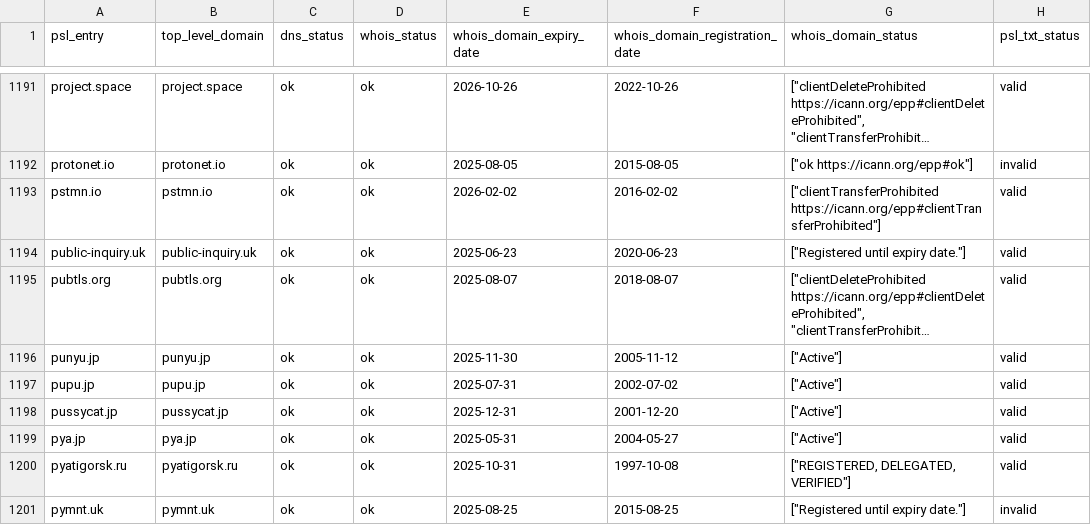
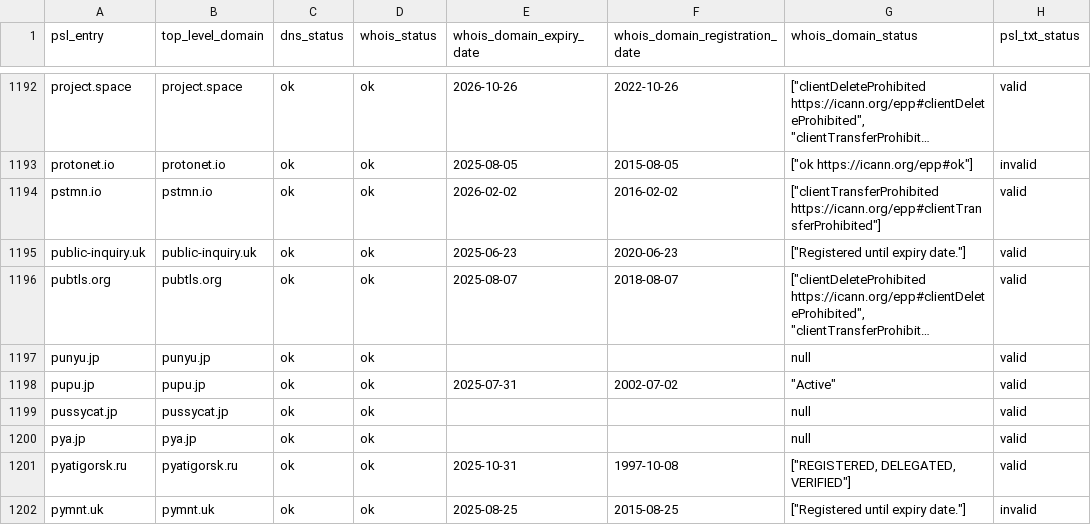
Before and after one commit to groundcat/PSL-private-domains-checker, a CSV file: data/expiry_less_than_2yrs.csv, drawn as a sheet; only a part is shown, gaps mark what is left out; long unchanged cells end in …; addresses are those after the commit; the diff covers the shown part only; the diff names each change by its address in the sheet, - before the commit and + after, or states it on an @@ line.

```diff
--- a/data/expiry_less_than_2yrs.csv
+++ b/data/expiry_less_than_2yrs.csv
-E1197 (whois_domain_expiry_date): 2025-11-30
+E1197 (whois_domain_expiry_date): (empty)
-F1197 (whois_domain_registration_date): 2005-11-12
+F1197 (whois_domain_registration_date): (empty)
-G1197 (whois_domain_status): ["Active"]
+G1197 (whois_domain_status): null
-G1198 (whois_domain_status): ["Active"]
+G1198 (whois_domain_status): "Active"
-E1199 (whois_domain_expiry_date): 2025-12-31
+E1199 (whois_domain_expiry_date): (empty)
-F1199 (whois_domain_registration_date): 2001-12-20
+F1199 (whois_domain_registration_date): (empty)
-G1199:G1200 (whois_domain_status): ["Active"]
+G1199:G1200 (whois_domain_status): null
-E1200 (whois_domain_expiry_date): 2025-05-31
+E1200 (whois_domain_expiry_date): (empty)
-F1200 (whois_domain_registration_date): 2004-05-27
+F1200 (whois_domain_registration_date): (empty)
```
Also changed, not shown: 1 added row and 155 edited cells elsewhere in this file, data/all.csv, data/missing_psl_txt.csv, 1 other file.
